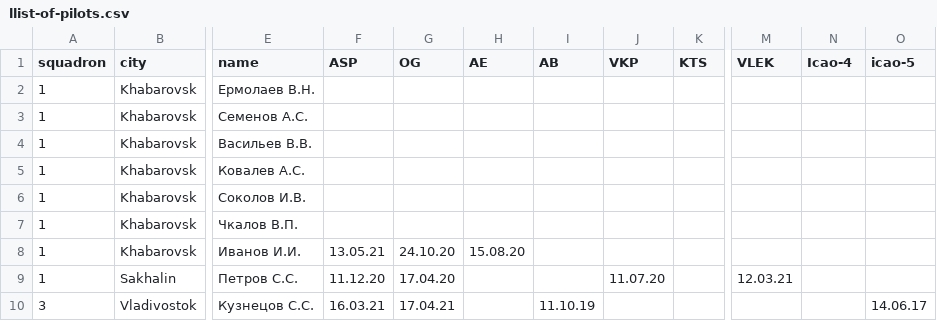
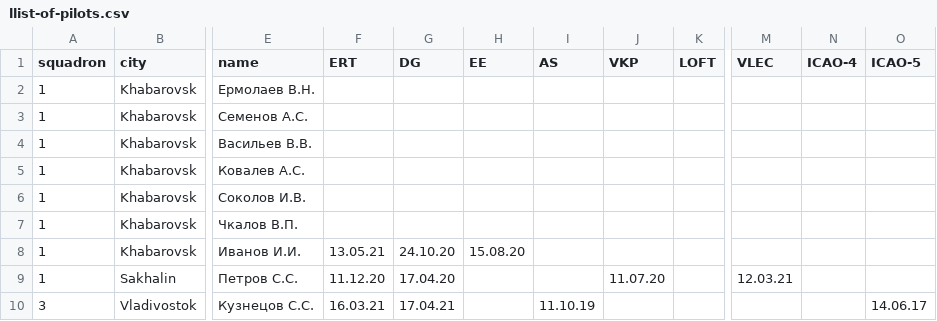
Before and after one commit to moldycheees/Avrora, a CSV file: llist-of-pilots.csv, drawn as a sheet; only a part is shown, gaps mark what is left out; the diff names each change by its address in the sheet, - before the commit and + after, or states it on an @@ line.

Commit message:
Update llist-of-pilots.csv

```diff
--- a/llist-of-pilots.csv
+++ b/llist-of-pilots.csv
-F1: ASP
+F1: ERT
-G1: OG
+G1: DG
-H1: AE
+H1: EE
-I1: AB
+I1: AS
-K1: KTS
+K1: LOFT
-M1: VLEK
+M1: VLEC
-N1: Icao-4
+N1: ICAO-4
-O1: icao-5
+O1: ICAO-5
```
